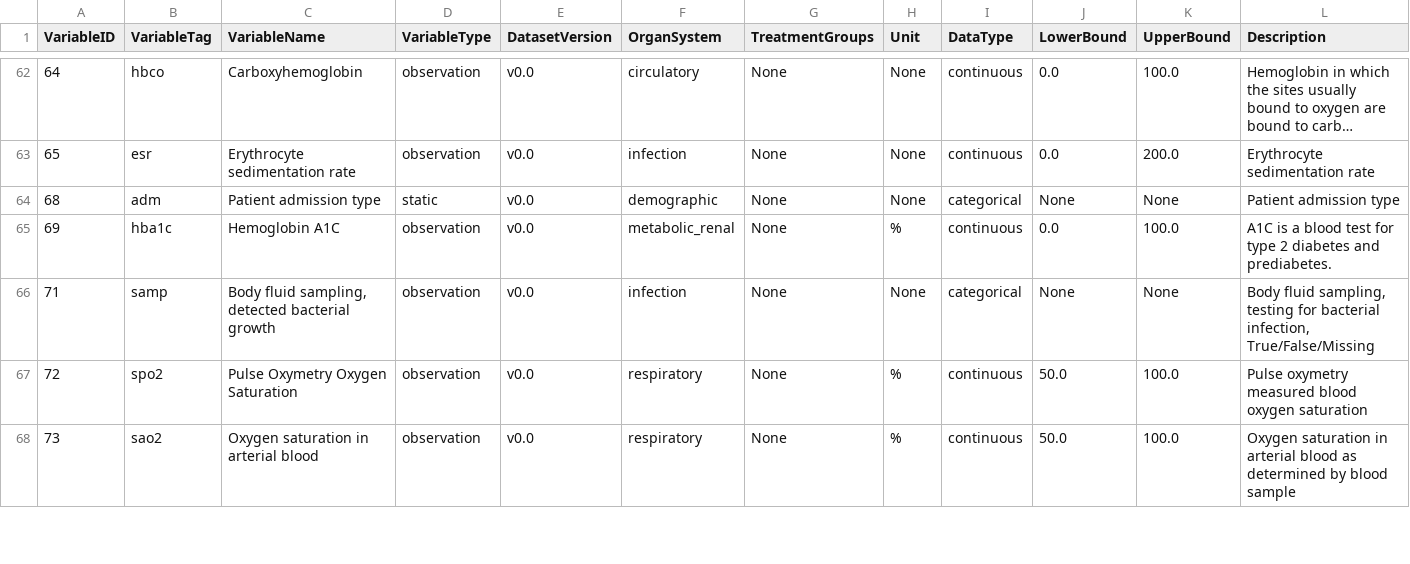
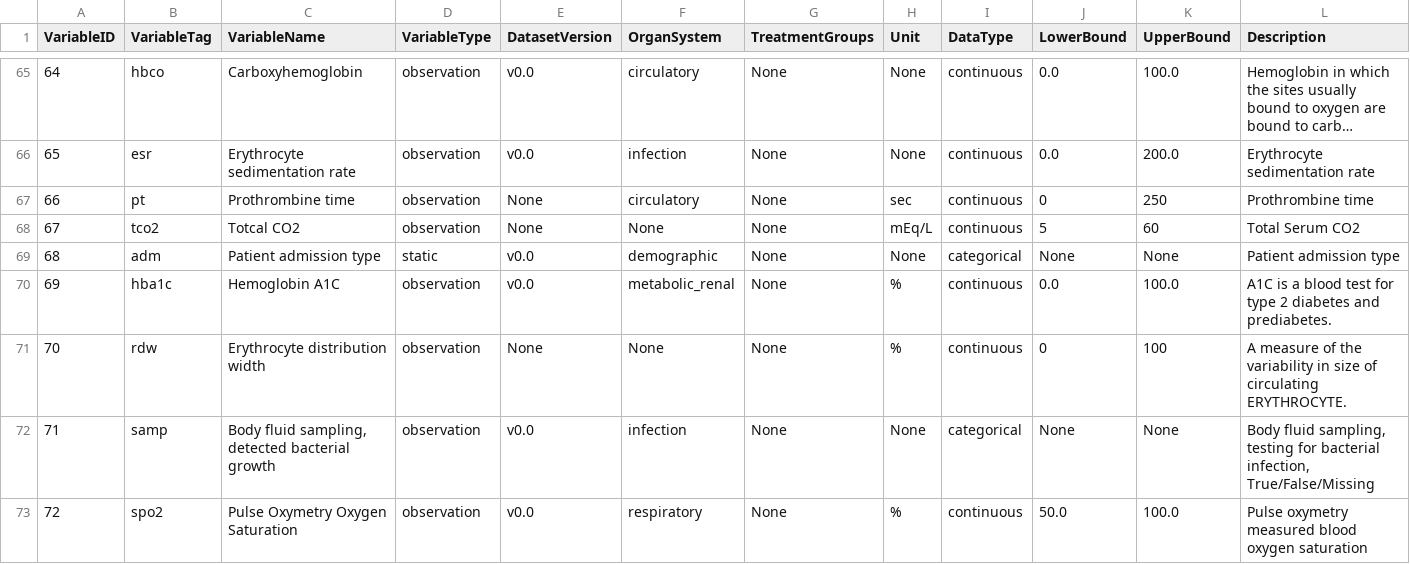
Before and after one commit to mlondschien/icu-benchmarks, a TSV file: resources/variable_reference.tsv, drawn as a sheet; only a part is shown, gaps mark what is left out; the shorter side is filled out with more unchanged rows; long unchanged cells end in …; rows hold the shown columns only; the diff covers the shown part only; the diff names each change by its address in the sheet, - before the commit and + after, or states it on an @@ line.

Commit message:
Add 'old' variables back in.

```diff
--- a/resources/variable_reference.tsv
+++ b/resources/variable_reference.tsv
+row 67: 66 | pt | Prothrombine time | observation | None | circulatory | None | sec | continuous | 0 | 250 | Prothrombine time
+row 68: 67 | tco2 | Totcal CO2 | observation | None | None | None | mEq/L | continuous | 5 | 60 | Total Serum CO2
+row 71: 70 | rdw | Erythrocyte distribution width | observation | None | None | None | % | continuous | 0 | 100 | A measure of the variability in size of circulating ERYTHROCYTE.
```
Also changed, not shown: 5 added rows and 1 removed row elsewhere in this file.
